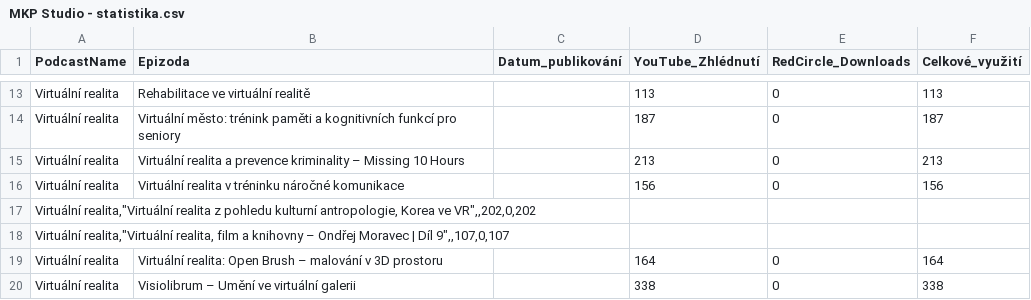
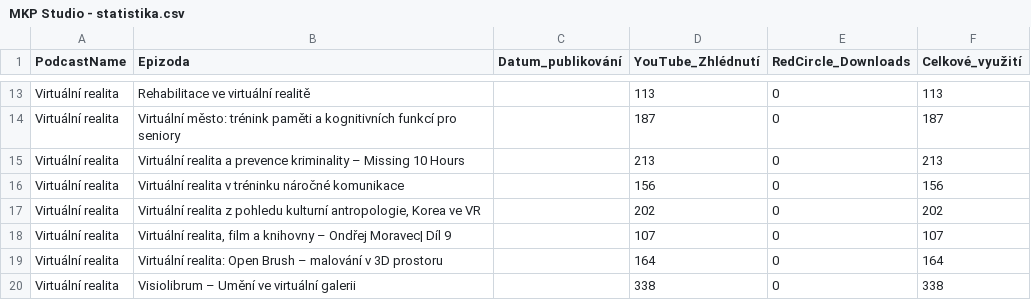
Before and after one commit to vojtisev/Studio, a CSV file: data/MKP Studio - statistika.csv, drawn as a sheet; only a part is shown, gaps mark what is left out.

```diff
--- a/data/MKP Studio - statistika.csv
+++ b/data/MKP Studio - statistika.csv
@@ -16,4 +16,4 @@ Virtuální realita,Virtuální realita a prevence kriminality – Missing 10 Ho
 Virtuální realita,Virtuální realita v tréninku náročné komunikace,,156,0,156
-"Virtuální realita,""Virtuální realita z pohledu kulturní antropologie, Korea ve VR"",,202,0,202"
-"Virtuální realita,""Virtuální realita, film a knihovny – Ondřej Moravec | Díl 9"",,107,0,107"
+Virtuální realita,"Virtuální realita z pohledu kulturní antropologie, Korea ve VR",,202,0,202
+Virtuální realita,"Virtuální realita, film a knihovny – Ondřej Moravec| Díl 9",,107,0,107
 Virtuální realita,Virtuální realita: Open Brush – malování v 3D prostoru,,164,0,164
```
Also changed, not shown: 1 other file.
